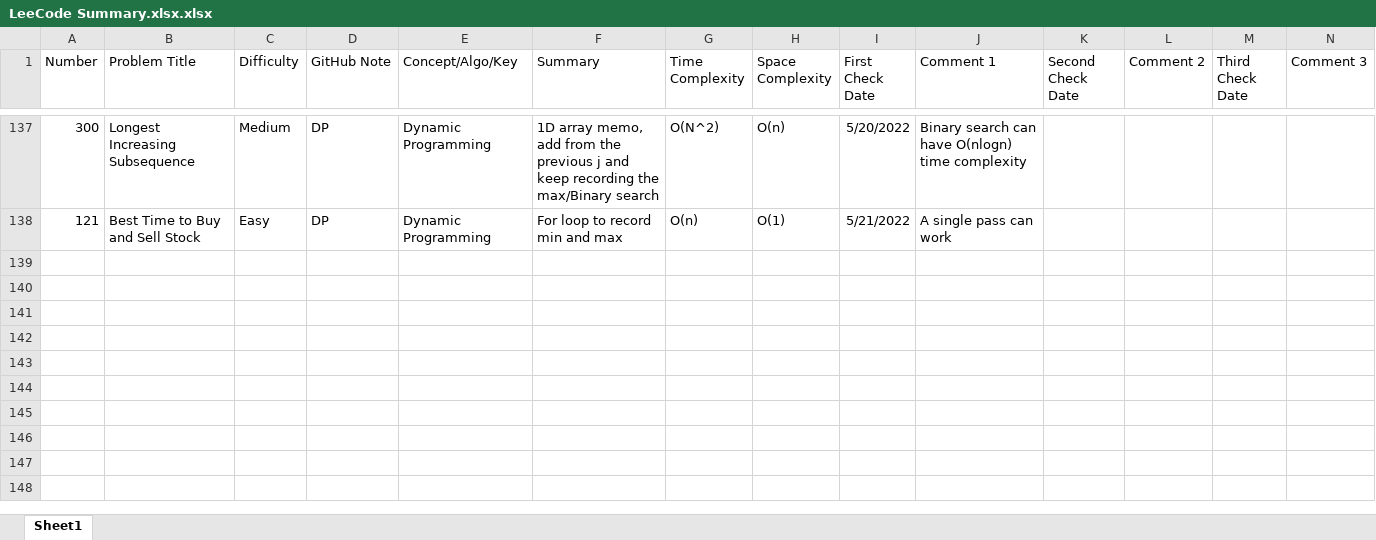
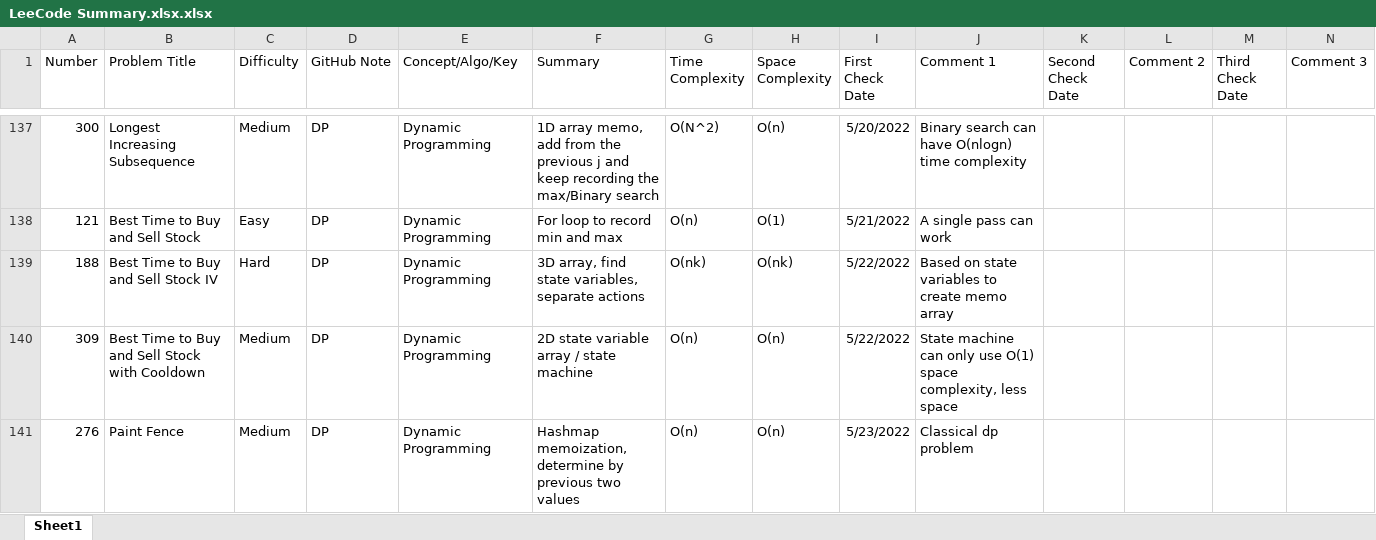
Before and after one commit to hhhwenjun/leetcode-note-java, an Excel workbook: LeeCode Summary.xlsx.xlsx, sheet Sheet1, drawn as a sheet; only a part is shown, gaps mark what is left out; values as stored, in another font and other column widths than the file's, no borders; the diff names each change by its address in the sheet, - before the commit and + after, or states it on an @@ line.

```diff
--- a/LeeCode Summary.xlsx.xlsx (sheet Sheet1)
+++ b/LeeCode Summary.xlsx.xlsx (sheet Sheet1)
+row 139: 188 | Best Time to Buy and Sell Stock IV | Hard | DP | Dynamic Programming | 3D array, find state variables, separate actions | O(nk) | O(nk) | 5/22/2022 | Based on state variables to create memo array
+row 140: 309 | Best Time to Buy and Sell Stock with Cooldown | Medium | DP | Dynamic Programming | 2D state variable array / state machine | O(n) | O(n) | 5/22/2022 | State machine can only use O(1) space complexity, less space
+row 141: 276 | Paint Fence | Medium | DP | Dynamic Programming | Hashmap memoization, determine by previous two values | O(n) | O(n) | 5/23/2022 | Classical dp problem
```
Also changed, not shown: 2 other files.
